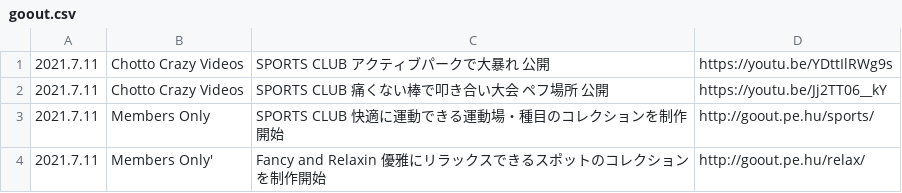
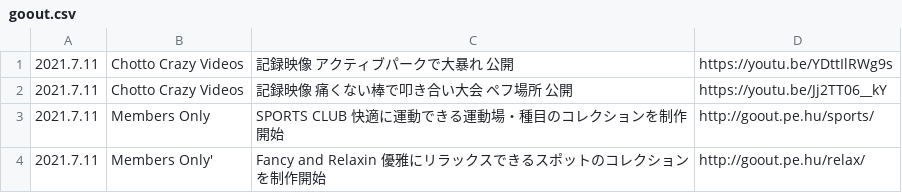
Before and after one commit to chottocrazy/index, a CSV file: update/goout.csv, drawn as a sheet.

Commit message:
Update goout.csv

```diff
--- a/update/goout.csv
+++ b/update/goout.csv
@@ -1,3 +1,3 @@
-2021.7.11,"Chotto Crazy Videos","SPORTS CLUB アクティブパークで大暴れ 公開",https://youtu.be/YDttIlRWg9s
-2021.7.11,"Chotto Crazy Videos","SPORTS CLUB 痛くない棒で叩き合い大会 ペフ場所 公開",https://youtu.be/Jj2TT06__kY
+2021.7.11,"Chotto Crazy Videos","記録映像 アクティブパークで大暴れ 公開",https://youtu.be/YDttIlRWg9s
+2021.7.11,"Chotto Crazy Videos","記録映像 痛くない棒で叩き合い大会 ペフ場所 公開",https://youtu.be/Jj2TT06__kY
 2021.7.11,Members Only,SPORTS CLUB 快適に運動できる運動場・種目のコレクションを制作開始,http://goout.pe.hu/sports/
```
